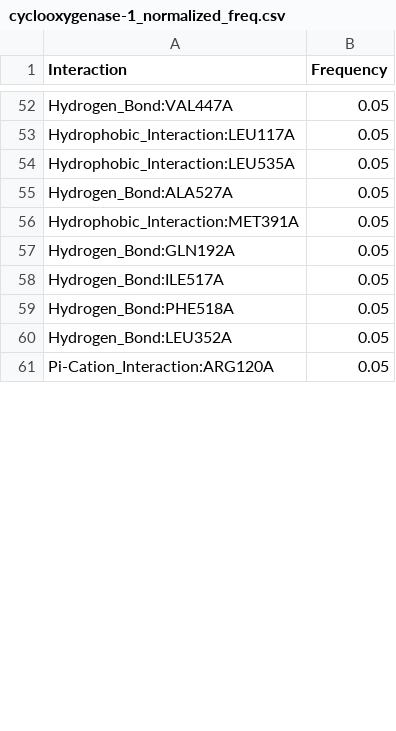
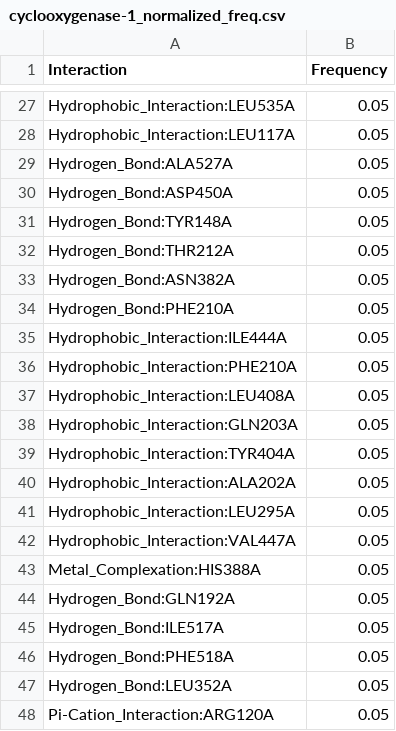
Before and after one commit to michabirklbauer/protein_docking, a CSV file: data/cyclooxygenase-1/results/cyclooxygenase-1_normalized_freq.csv, drawn as a sheet; only a part is shown, gaps mark what is left out; removed rows and columns are numbered as before the commit, all else as after; the diff covers the shown part only; the diff names each change by its address in the sheet, - before the commit and + after, or states it on an @@ line.

Commit message:
add results without cofactor interactions

```diff
--- a/data/cyclooxygenase-1/results/cyclooxygenase-1_normalized_freq.csv
+++ b/data/cyclooxygenase-1/results/cyclooxygenase-1_normalized_freq.csv
-A27 (Interaction): Hydrogen_Bond:VAL447A
+A27 (Interaction): Hydrophobic_Interaction:LEU535A
-row 54: Hydrophobic_Interaction:LEU535A | 0.05
+row 30: Hydrogen_Bond:ASP450A | 0.05
+row 31: Hydrogen_Bond:TYR148A | 0.05
+row 32: Hydrogen_Bond:THR212A | 0.05
+row 33: Hydrogen_Bond:ASN382A | 0.05
+row 34: Hydrogen_Bond:PHE210A | 0.05
+row 35: Hydrophobic_Interaction:ILE444A | 0.05
-A36 (Interaction): Hydrophobic_Interaction:MET391A
+A36 (Interaction): Hydrophobic_Interaction:PHE210A
+row 37: Hydrophobic_Interaction:LEU408A | 0.05
+row 38: Hydrophobic_Interaction:GLN203A | 0.05
+row 39: Hydrophobic_Interaction:TYR404A | 0.05
+row 40: Hydrophobic_Interaction:ALA202A | 0.05
+row 41: Hydrophobic_Interaction:LEU295A | 0.05
+row 42: Hydrophobic_Interaction:VAL447A | 0.05
+row 43: Metal_Complexation:HIS388A | 0.05
```
Also changed, not shown: 1 added row, 29 removed rows, 1 moved row and 1 edited cell elsewhere in this file, data/cyclooxygenase-1/results/cyclooxygenase-1_freq.csv, 22 other files.
